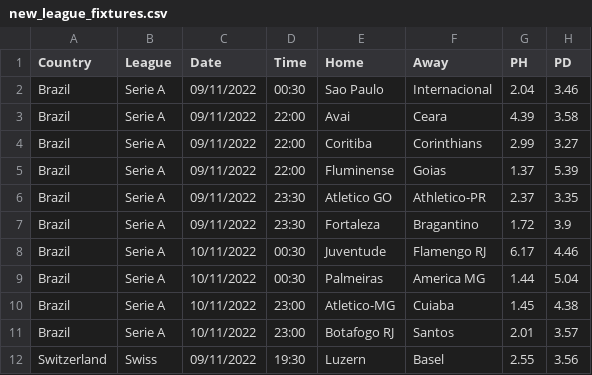
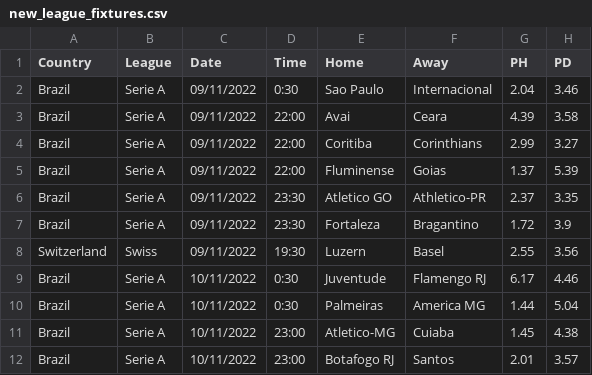
Before and after one commit to gitboyzorro5/FDAS, a CSV file: new_league_fixtures.csv, drawn as a sheet; only a part is shown; addresses are those after the commit; the diff names each change by its address in the sheet, - before the commit and + after, or states it on an @@ line.

Commit message:
updated odds and fixtures

```diff
--- a/new_league_fixtures.csv
+++ b/new_league_fixtures.csv
-D2 (Time): 00:30
+D2 (Time): 0:30
@@ row 12 moved to row 8: Switzerland @@
-D9:D10 (Time): 00:30
+D9:D10 (Time): 0:30
```
Also changed, not shown: fixtures.csv, 7 other files.
